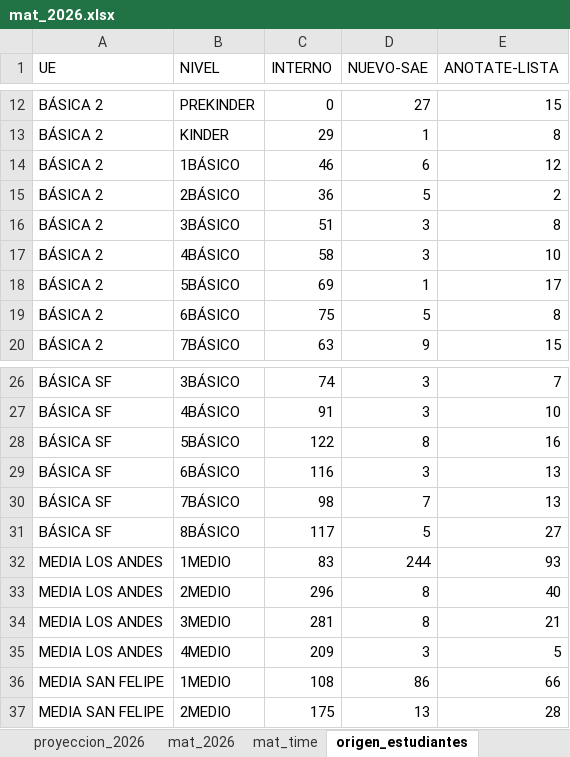
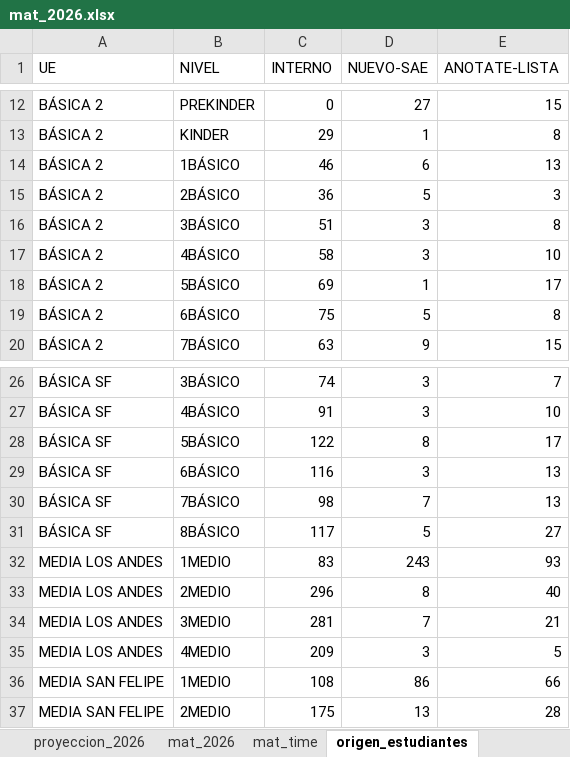
Before and after one commit to cjsepulveda/Proyect_multi_page, an Excel workbook: src/pages/data/mat_2026.xlsx, sheet origen_estudiantes, drawn as a sheet; only a part is shown, gaps mark what is left out; values as stored, in another font and other column widths than the file's, no borders; the diff names each change by its address in the sheet, - before the commit and + after, or states it on an @@ line.

```diff
--- a/src/pages/data/mat_2026.xlsx (sheet origen_estudiantes)
+++ b/src/pages/data/mat_2026.xlsx (sheet origen_estudiantes)
-E14 (ANOTATE-LISTA): 12
+E14 (ANOTATE-LISTA): 13
-E15 (ANOTATE-LISTA): 2
+E15 (ANOTATE-LISTA): 3
-E28 (ANOTATE-LISTA): 16
+E28 (ANOTATE-LISTA): 17
-D32 (NUEVO-SAE): 244
+D32 (NUEVO-SAE): 243
-D34 (NUEVO-SAE): 8
+D34 (NUEVO-SAE): 7
```
Also changed, not shown: sheet origen_colegios, sheet mat_time, sheet mat_2026, sheet com_est, sheet genero.
